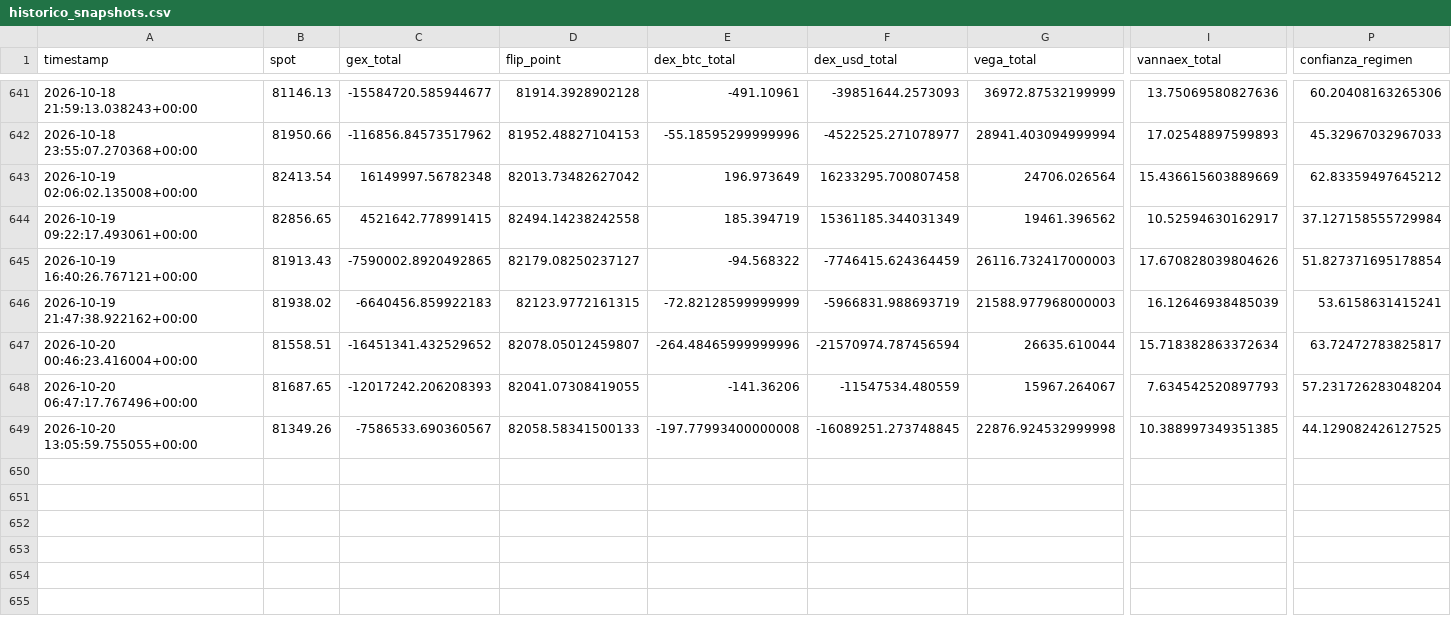
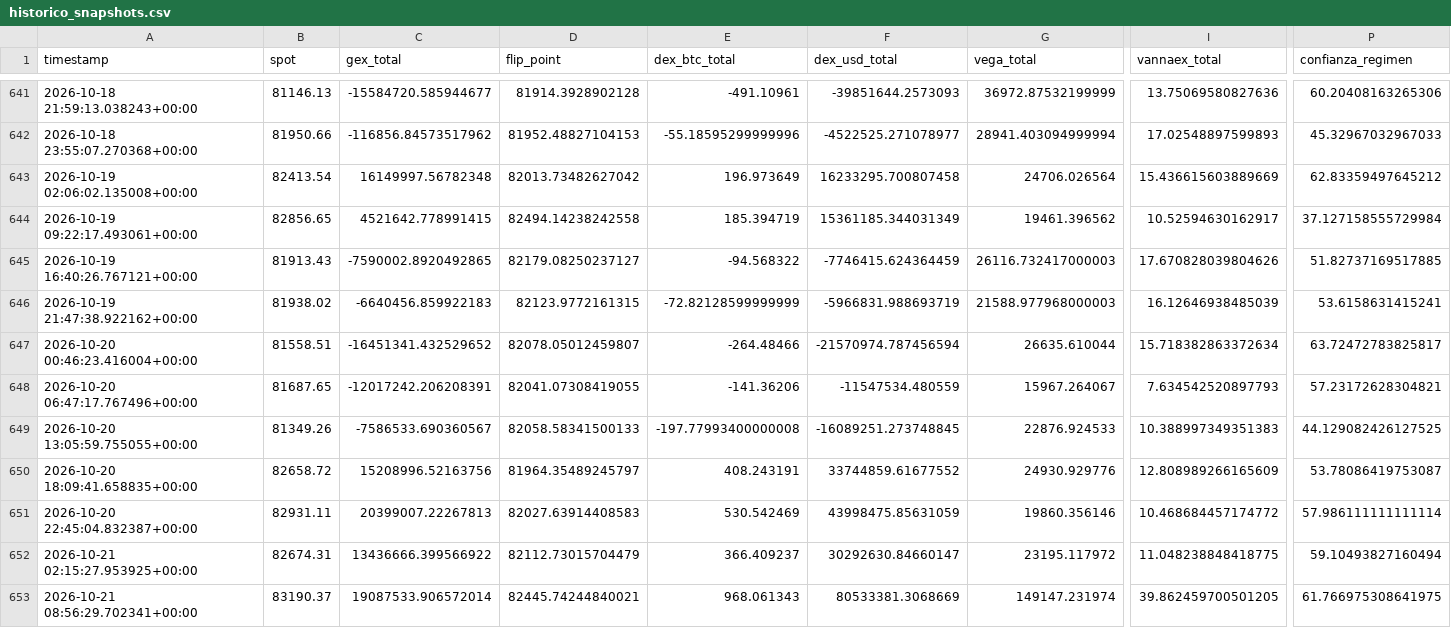
Before and after one commit to Alezmee/btc-quant-gex, a CSV file: data/historico_snapshots.csv, drawn as a sheet; only a part is shown, gaps mark what is left out; rows hold the shown columns only; the diff names each change by its address in the sheet, - before the commit and + after, or states it on an @@ line.

```diff
--- a/data/historico_snapshots.csv
+++ b/data/historico_snapshots.csv
-P645 (confianza_regimen): 51.827371695178854
+P645 (confianza_regimen): 51.82737169517885
-E647 (dex_btc_total): -264.48465999999996
+E647 (dex_btc_total): -264.48466
-C648 (gex_total): -12017242.206208393
+C648 (gex_total): -12017242.206208391
-P648 (confianza_regimen): 57.231726283048204
+P648 (confianza_regimen): 57.23172628304821
-G649 (vega_total): 22876.924532999998
+G649 (vega_total): 22876.924533
-I649 (vannaex_total): 10.388997349351385
+I649 (vannaex_total): 10.388997349351383
+row 650: 2026-10-20 18:09:41.658835+00:00 | 82658.72 | 15208996.52163756 | 81964.35489245797 | 408.243191 | 33744859.61677552 | 24930.929776 | 12.808989266165609 | 53.78086419753087
+row 651: 2026-10-20 22:45:04.832387+00:00 | 82931.11 | 20399007.22267813 | 82027.63914408583 | 530.542469 | 43998475.85631059 | 19860.356146 | 10.468684457174772 | 57.986111111111114
+row 652: 2026-10-21 02:15:27.953925+00:00 | 82674.31 | 13436666.399566922 | 82112.73015704479 | 366.409237 | 30292630.84660147 | 23195.117972 | 11.048238848418775 | 59.10493827160494
+row 653: 2026-10-21 08:56:29.702341+00:00 | 83190.37 | 19087533.906572014 | 82445.74244840021 | 968.061343 | 80533381.3068669 | 149147.231974 | 39.862459700501205 | 61.766975308641975
```
Also changed, not shown: data/forward_test_resultados.csv.
